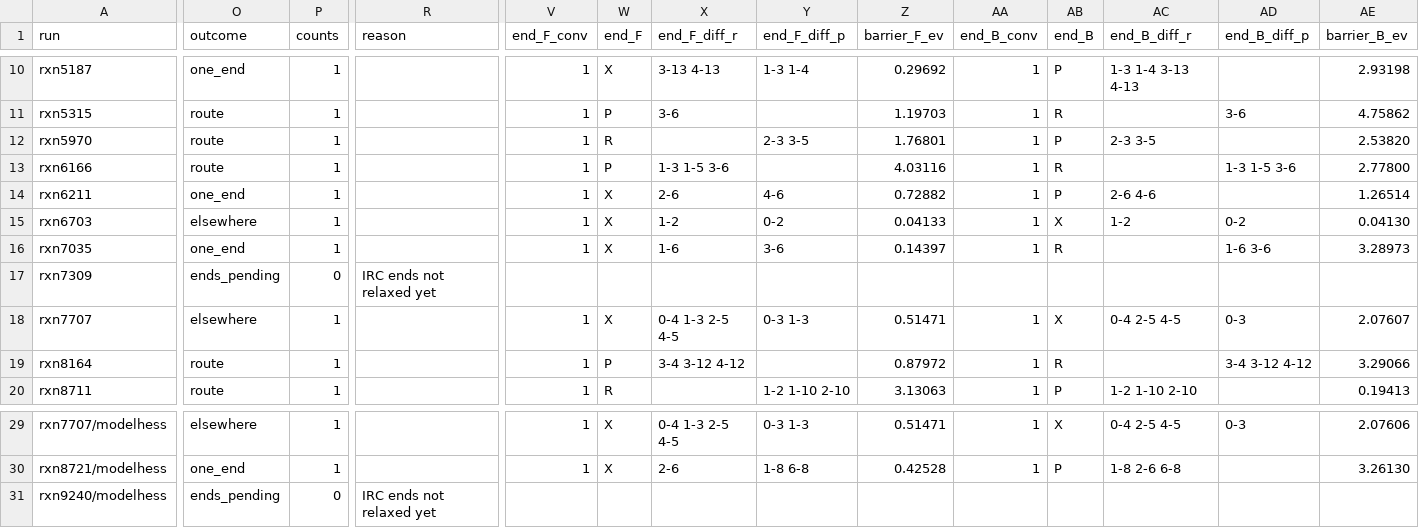
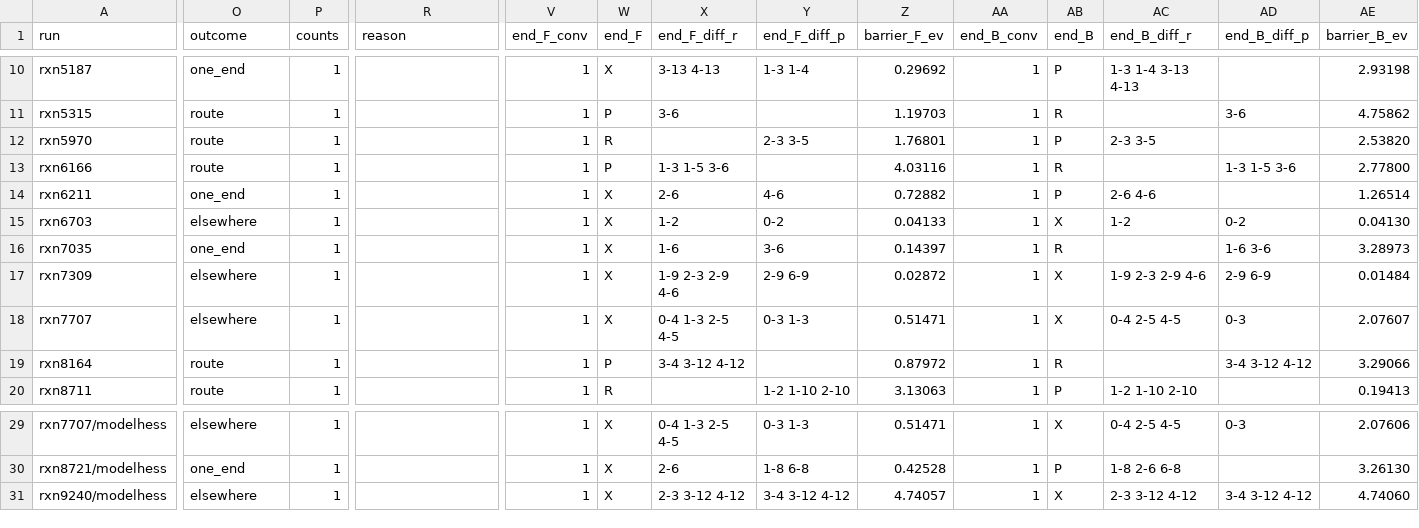
Before and after one commit to benediktpabinger/CCSD-Transition1x, a CSV file: results/marks_pilot.csv, drawn as a sheet; only a part is shown, gaps mark what is left out; the diff names each change by its address in the sheet, - before the commit and + after, or states it on an @@ line.

```diff
--- a/results/marks_pilot.csv
+++ b/results/marks_pilot.csv
-O17 (outcome): ends_pending
+O17 (outcome): elsewhere
-P17 (counts): 0
+P17 (counts): 1
-R17 (reason): IRC ends not relaxed yet
+R17 (reason): (empty)
-V17 (end_F_conv): (empty)
+V17 (end_F_conv): 1
-W17 (end_F): (empty)
+W17 (end_F): X
-X17 (end_F_diff_r): (empty)
+X17 (end_F_diff_r): 1-9 2-3 2-9 4-6
-Y17 (end_F_diff_p): (empty)
+Y17 (end_F_diff_p): 2-9 6-9
-Z17 (barrier_F_ev): (empty)
+Z17 (barrier_F_ev): 0.02872
-AA17 (end_B_conv): (empty)
+AA17 (end_B_conv): 1
-AB17 (end_B): (empty)
+AB17 (end_B): X
-AC17 (end_B_diff_r): (empty)
+AC17 (end_B_diff_r): 1-9 2-3 2-9 4-6
-AD17 (end_B_diff_p): (empty)
+AD17 (end_B_diff_p): 2-9 6-9
-AE17 (barrier_B_ev): (empty)
+AE17 (barrier_B_ev): 0.01484
-O31 (outcome): ends_pending
+O31 (outcome): elsewhere
-P31 (counts): 0
+P31 (counts): 1
-R31 (reason): IRC ends not relaxed yet
+R31 (reason): (empty)
-V31 (end_F_conv): (empty)
+V31 (end_F_conv): 1
-W31 (end_F): (empty)
+W31 (end_F): X
-X31 (end_F_diff_r): (empty)
+X31 (end_F_diff_r): 2-3 3-12 4-12
-Y31 (end_F_diff_p): (empty)
+Y31 (end_F_diff_p): 3-4 3-12 4-12
-Z31 (barrier_F_ev): (empty)
+Z31 (barrier_F_ev): 4.74057
-AA31 (end_B_conv): (empty)
+AA31 (end_B_conv): 1
-AB31 (end_B): (empty)
+AB31 (end_B): X
-AC31 (end_B_diff_r): (empty)
+AC31 (end_B_diff_r): 2-3 3-12 4-12
-AD31 (end_B_diff_p): (empty)
+AD31 (end_B_diff_p): 3-4 3-12 4-12
-AE31 (barrier_B_ev): (empty)
+AE31 (barrier_B_ev): 4.74060
```
Also changed, not shown: results/marks_pilot_excluded.csv, 2 other files.
